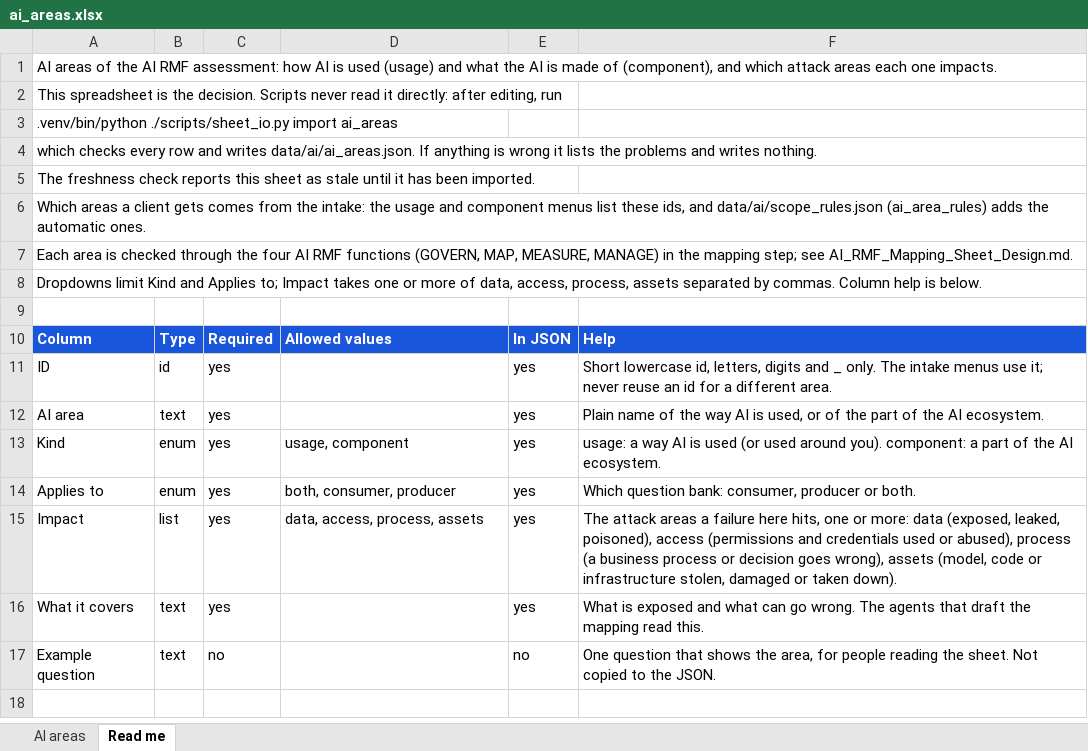
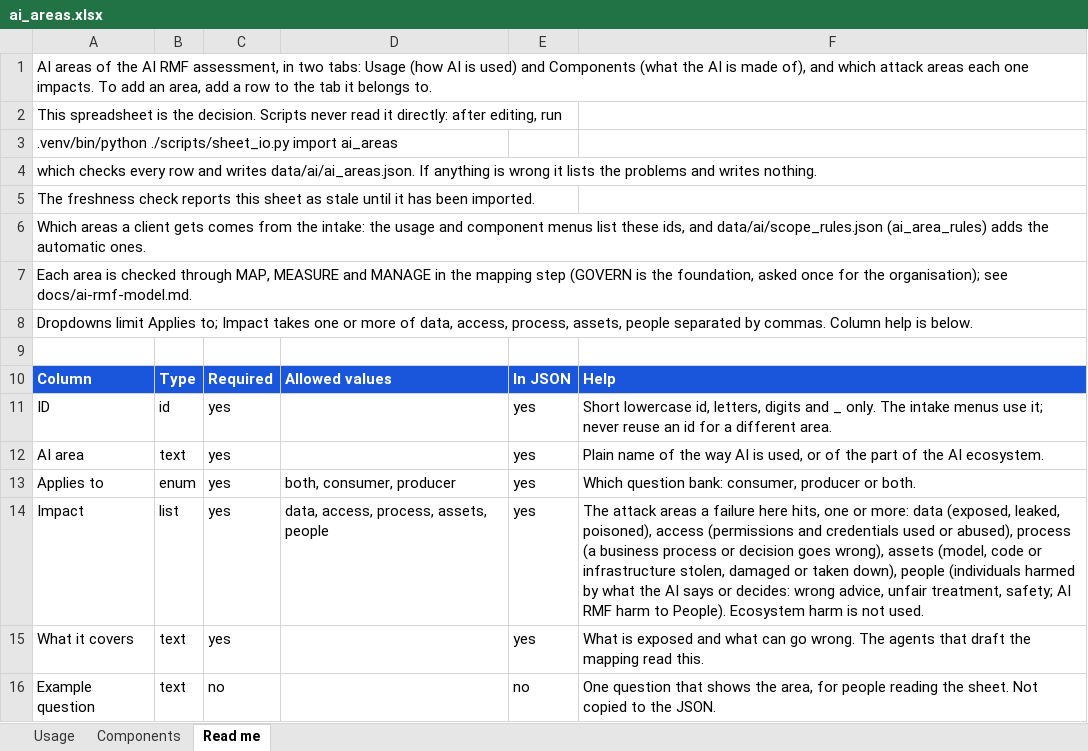
Before and after one commit to srilekha82/csf-ai-self-assessment, an Excel workbook: data/ai/authoring/ai_areas.xlsx, sheet Read me, drawn as a sheet; values as stored, in another font and other column widths than the file's, no borders; removed rows and columns are numbered as before the commit, all else as after; the diff names each change by its address in the sheet, - before the commit and + after, or states it on an @@ line.

```diff
--- a/data/ai/authoring/ai_areas.xlsx (sheet Read me)
+++ b/data/ai/authoring/ai_areas.xlsx (sheet Read me)
-sheet tab: AI areas
+sheet tab: Usage
+sheet tab: Components
-A1: …AI RMF assessment: how AI is used (usage) and what the AI is made of (component), and which attack areas each one impacts.
+A1: …AI RMF assessment, in two tabs: Usage (how AI is used) and Components (what the AI is made of), and which attack areas each one impacts. To add an area, add a row to the tab it belongs to.
-A7: …checked through the four AI RMF functions (GOVERN, MAP, MEASURE, MANAGE) in the mapping step; see AI_RMF_Mapping_Sheet_Design.md.
+A7: …checked through MAP, MEASURE and MANAGE in the mapping step (GOVERN is the foundation, asked once for the organisation); see docs/ai-rmf-model.md.
-A8: Dropdowns limit Kind and Applies to; Impact takes one or more of data, access, process, assets separated by…
+A8: Dropdowns limit Applies to; Impact takes one or more of data, access, process, assets, people separated by…
-row 13: Kind | enum | yes | usage, component | yes | usage: a way AI is used (or used around you). component: a part of the AI ecosystem.
-D14: data, access, process, assets
+D14: data, access, process, assets, people
-F14: …or taken down).
+F14: …or taken down), people (individuals harmed by what the AI says or decides: wrong advice, unfair treatment, safety; AI RMF harm to People). Ecosystem harm is not used.
```
Also changed, not shown: sheet Usage, 9 other files.
